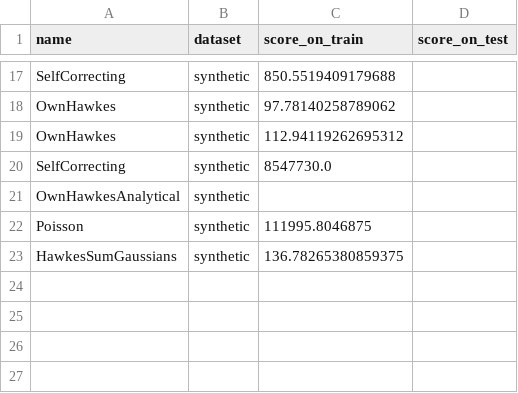
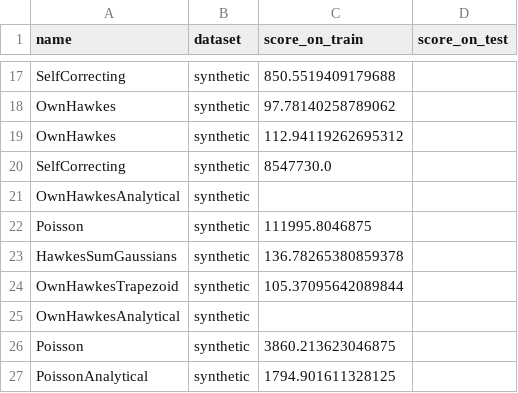
Before and after one commit to andrijaster/Point-process, a CSV file: results/baseline_scores.csv, drawn as a sheet; only a part is shown, gaps mark what is left out.

Commit message:
integral_analytical for baselines, PoissonPolynomial

```diff
--- a/results/baseline_scores.csv
+++ b/results/baseline_scores.csv
@@ -22,2 +22,6 @@ OwnHawkesAnalytical,synthetic,,
 Poisson,synthetic,111995.8046875,
-HawkesSumGaussians,synthetic,136.78265380859375,
+HawkesSumGaussians,synthetic,136.78265380859378,
+OwnHawkesTrapezoid,synthetic,105.37095642089844,
+OwnHawkesAnalytical,synthetic,,
+Poisson,synthetic,3860.213623046875,
+PoissonAnalytical,synthetic,1794.901611328125
```
Also changed, not shown: 3 other files.
